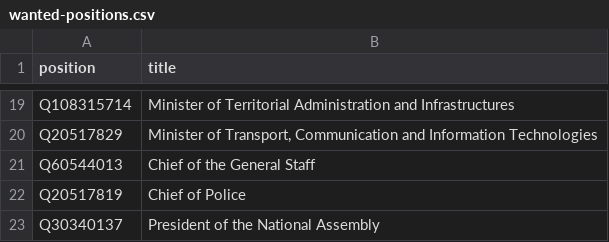
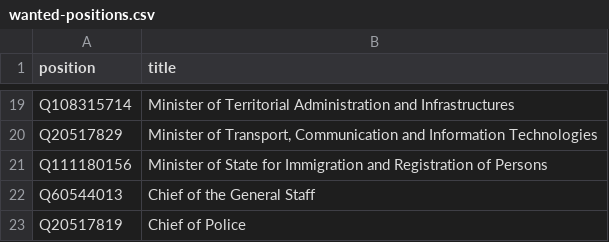
Before and after one commit to every-politician-scrapers/armenia-ministers, a CSV file: wikidata/wanted-positions.csv, drawn as a sheet; only a part is shown, gaps mark what is left out; the shorter side is filled out with more unchanged rows.

Commit message:
add Minister of State for Immigration

```diff
--- a/wikidata/wanted-positions.csv
+++ b/wikidata/wanted-positions.csv
@@ -20,2 +20,3 @@ Q108315714,Minister of Territorial Administration and Infrastructures
 Q20517829,"Minister of Transport, Communication and Information Technologies"
+Q111180156,Minister of State for Immigration and Registration of Persons
 Q60544013,Chief of the General Staff
```
